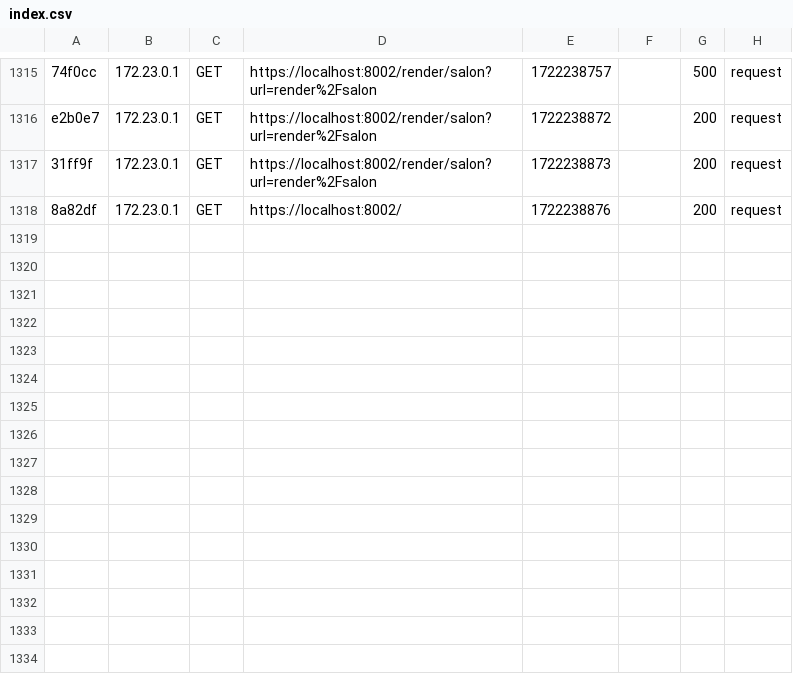
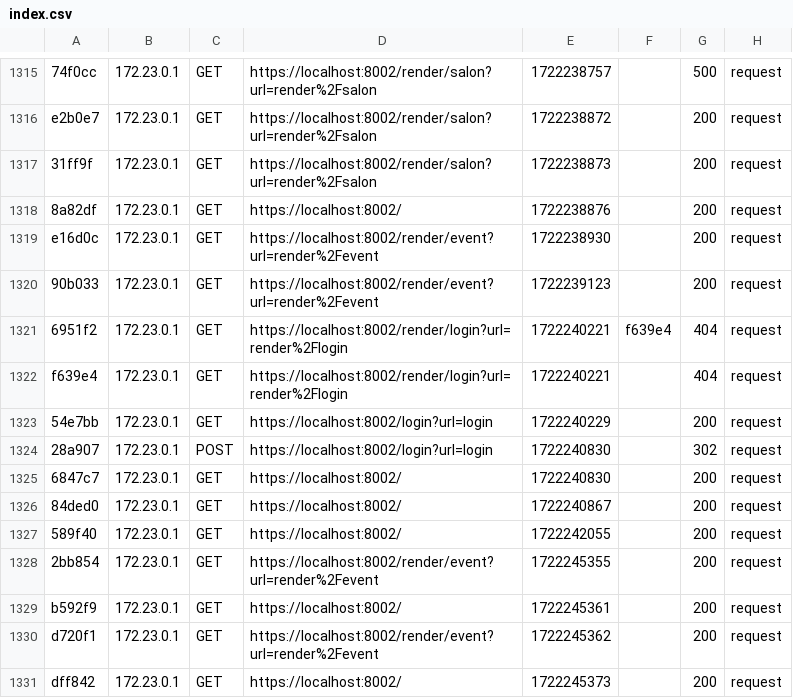
Before and after one commit to Steven-Berneau/Projet-Stage, a CSV file: var/cache/dev/profiler/index.csv, drawn as a sheet; only a part is shown, gaps mark what is left out.

```diff
--- a/var/cache/dev/profiler/index.csv
+++ b/var/cache/dev/profiler/index.csv
@@ -1318 +1318,14 @@ e2b0e7,172.23.0.1,GET,https://localhost:8002/render/salon?url=render%2Fsalon,172
 8a82df,172.23.0.1,GET,https://localhost:8002/,1722238876,,200,request
+e16d0c,172.23.0.1,GET,https://localhost:8002/render/event?url=render%2Fevent,1722238930,,200,request
+90b033,172.23.0.1,GET,https://localhost:8002/render/event?url=render%2Fevent,1722239123,,200,request
+6951f2,172.23.0.1,GET,https://localhost:8002/render/login?url=render%2Flogin,1722240221,f639e4,404,request
+f639e4,172.23.0.1,GET,https://localhost:8002/render/login?url=render%2Flogin,1722240221,,404,request
+54e7bb,172.23.0.1,GET,https://localhost:8002/login?url=login,1722240229,,200,request
+28a907,172.23.0.1,POST,https://localhost:8002/login?url=login,1722240830,,302,request
+6847c7,172.23.0.1,GET,https://localhost:8002/,1722240830,,200,request
+84ded0,172.23.0.1,GET,https://localhost:8002/,1722240867,,200,request
+589f40,172.23.0.1,GET,https://localhost:8002/,1722242055,,200,request
+2bb854,172.23.0.1,GET,https://localhost:8002/render/event?url=render%2Fevent,1722245355,,200,request
+b592f9,172.23.0.1,GET,https://localhost:8002/,1722245361,,200,request
+d720f1,172.23.0.1,GET,https://localhost:8002/render/event?url=render%2Fevent,1722245362,,200,request
+dff842,172.23.0.1,GET,https://localhost:8002/,1722245373,,200,request
```
Also changed, not shown: 11 other files.
